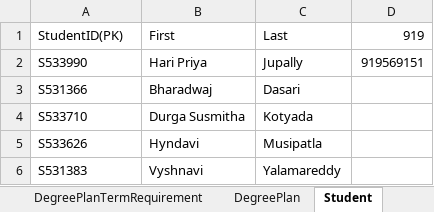
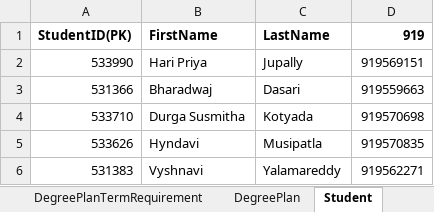
Before and after one commit to HariPriyaJupally/MVC-Plan, an Excel workbook: Book1.xlsx, sheet Student, drawn as a sheet; values as stored, in another font and other column widths than the file's, no borders; the diff names each change by its address in the sheet, - before the commit and + after, or states it on an @@ line.

```diff
--- a/Book1.xlsx (sheet Student)
+++ b/Book1.xlsx (sheet Student)
-A1:D1 bold: off
+A1:D1 bold: on
-B1: First
+B1: FirstName
-C1: Last
+C1: LastName
-A2 (StudentID(PK)): S533990
+A2 (StudentID(PK)): 533990
-A3 (StudentID(PK)): S531366
+A3 (StudentID(PK)): 531366
-D3 (919): (empty)
+D3 (919): 919559663
-A4 (StudentID(PK)): S533710
+A4 (StudentID(PK)): 533710
-D4 (919): (empty)
+D4 (919): 919570698
-A5 (StudentID(PK)): S533626
+A5 (StudentID(PK)): 533626
-D5 (919): (empty)
+D5 (919): 919570835
-A6 (StudentID(PK)): S531383
+A6 (StudentID(PK)): 531383
-D6 (919): (empty)
+D6 (919): 919562271
```
Also changed, not shown: sheet StudentTerm, sheet DegreePlan, sheet DegreePlanTermRequirement, sheet Degree, sheet Requirement, sheet DegreeRequirement.
